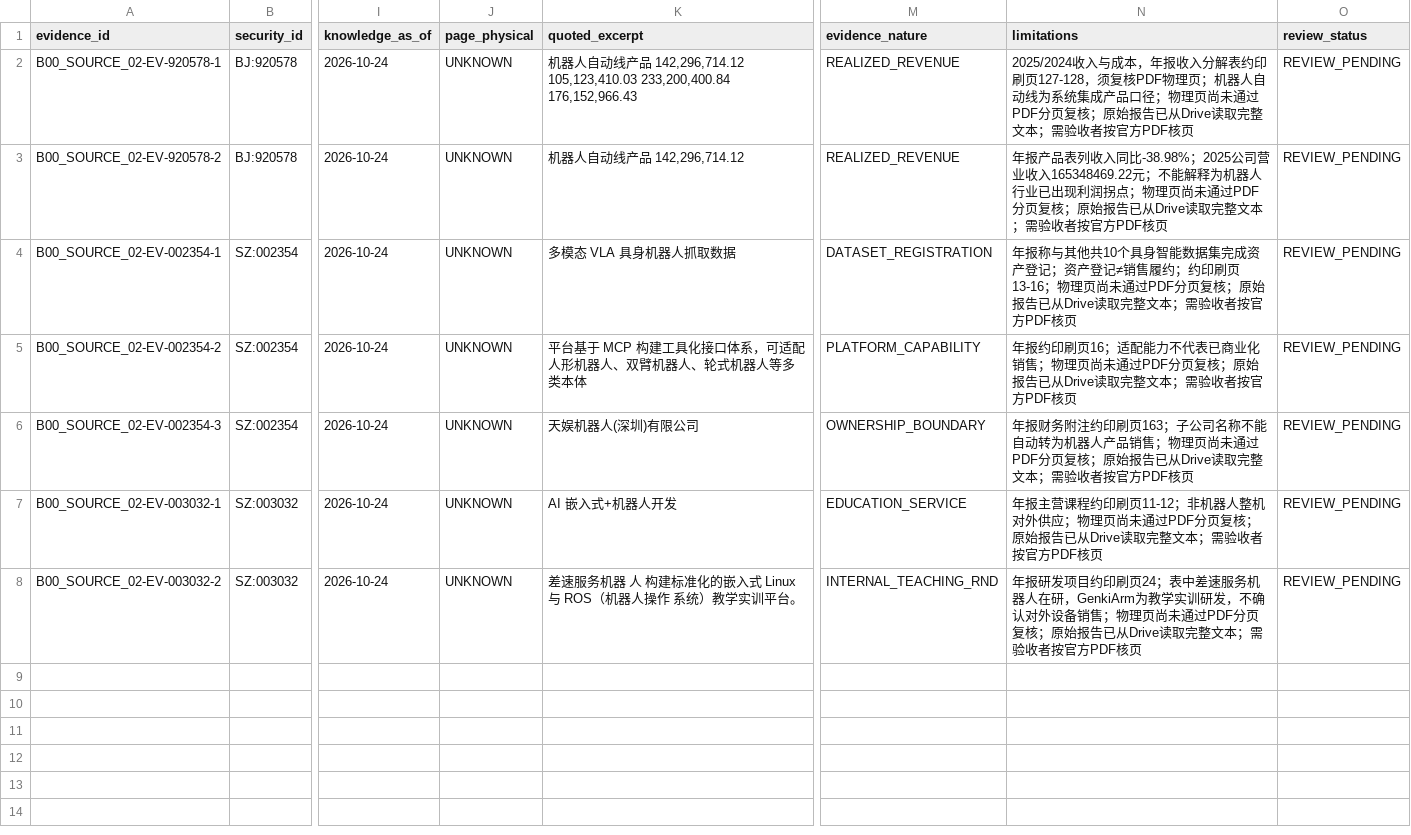
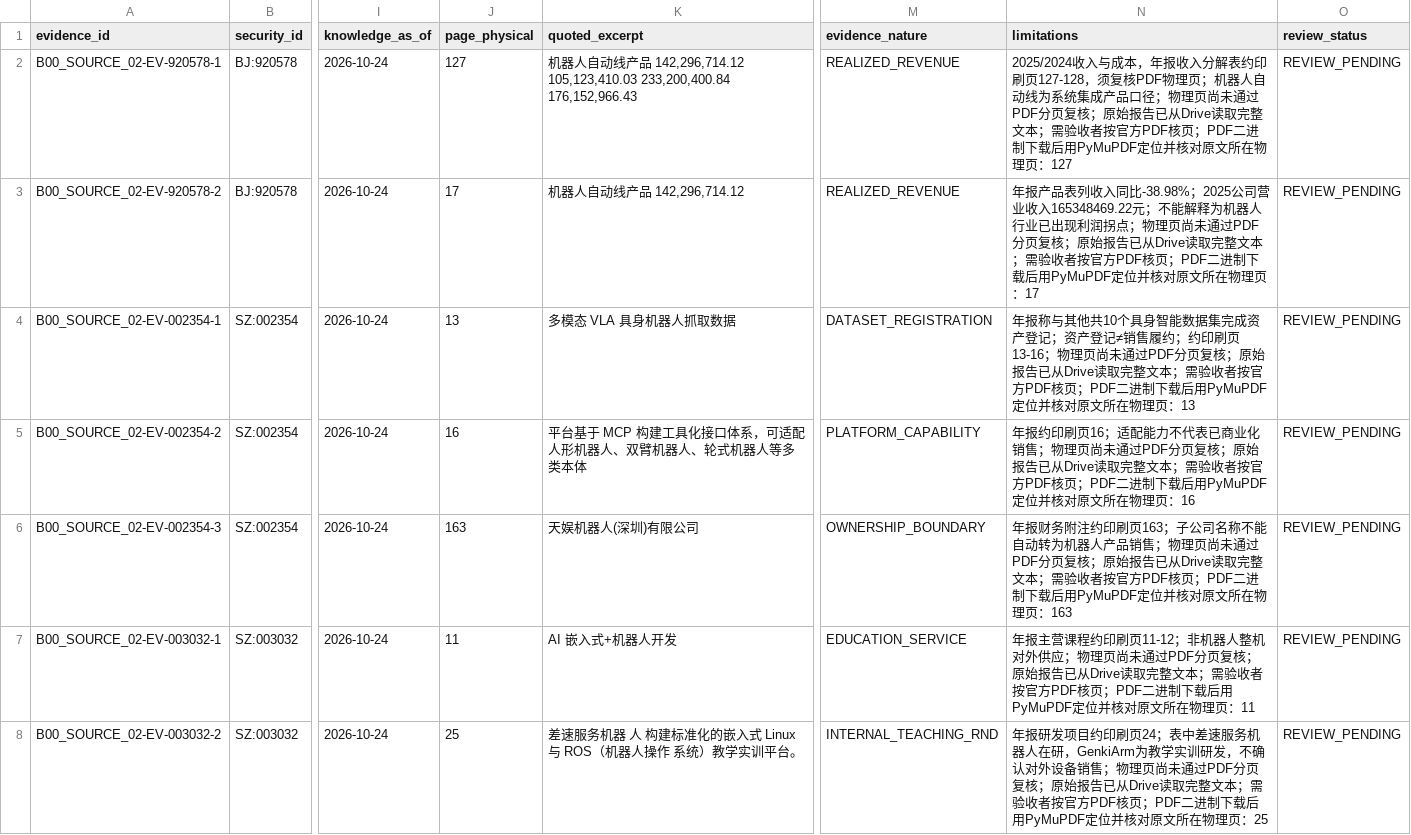
Before and after one commit to qiangzhuangmeili-ui/robotics-inflection-research, a CSV file: packages/B00_SOURCE_02/results/evidence.csv, drawn as a sheet; only a part is shown, gaps mark what is left out; the diff names each change by its address in the sheet, - before the commit and + after, or states it on an @@ line.

Commit message:
B00逐条补证：7份Drive PDF的SHA256、页数和14条物理页码核实

```diff
--- a/packages/B00_SOURCE_02/results/evidence.csv
+++ b/packages/B00_SOURCE_02/results/evidence.csv
-J2 (page_physical): UNKNOWN
+J2 (page_physical): 127
-N2 (limitations): …方PDF核页
+N2 (limitations): …方PDF核页；PDF二进制下载后用PyMuPDF定位并核对原文所在物理页：127
-J3 (page_physical): UNKNOWN
+J3 (page_physical): 17
-N3 (limitations): …方PDF核页
+N3 (limitations): …方PDF核页；PDF二进制下载后用PyMuPDF定位并核对原文所在物理页：17
-J4 (page_physical): UNKNOWN
+J4 (page_physical): 13
-N4 (limitations): …方PDF核页
+N4 (limitations): …方PDF核页；PDF二进制下载后用PyMuPDF定位并核对原文所在物理页：13
-J5 (page_physical): UNKNOWN
+J5 (page_physical): 16
-N5 (limitations): …方PDF核页
+N5 (limitations): …方PDF核页；PDF二进制下载后用PyMuPDF定位并核对原文所在物理页：16
-J6 (page_physical): UNKNOWN
+J6 (page_physical): 163
-N6 (limitations): …方PDF核页
+N6 (limitations): …方PDF核页；PDF二进制下载后用PyMuPDF定位并核对原文所在物理页：163
-J7 (page_physical): UNKNOWN
+J7 (page_physical): 11
-N7 (limitations): …方PDF核页
+N7 (limitations): …方PDF核页；PDF二进制下载后用PyMuPDF定位并核对原文所在物理页：11
-J8 (page_physical): UNKNOWN
+J8 (page_physical): 25
-N8 (limitations): …方PDF核页
+N8 (limitations): …方PDF核页；PDF二进制下载后用PyMuPDF定位并核对原文所在物理页：25
```
